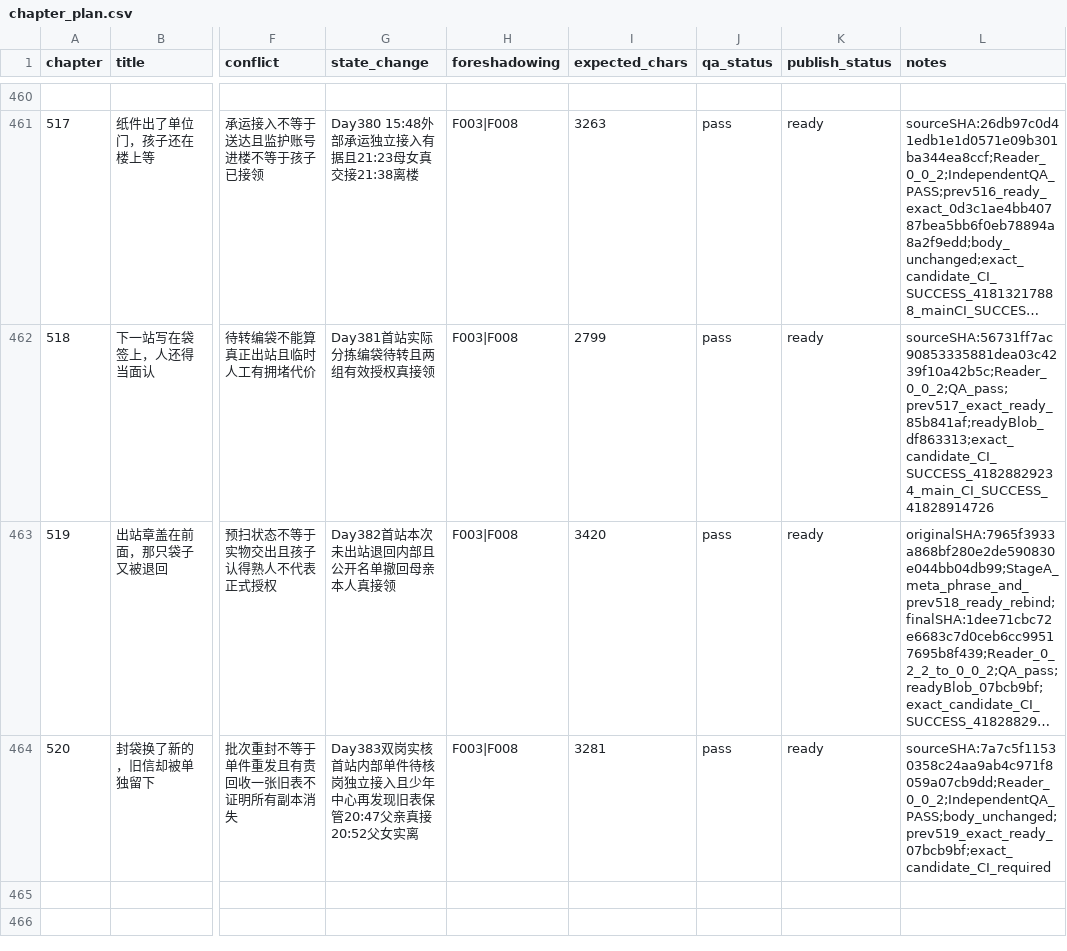
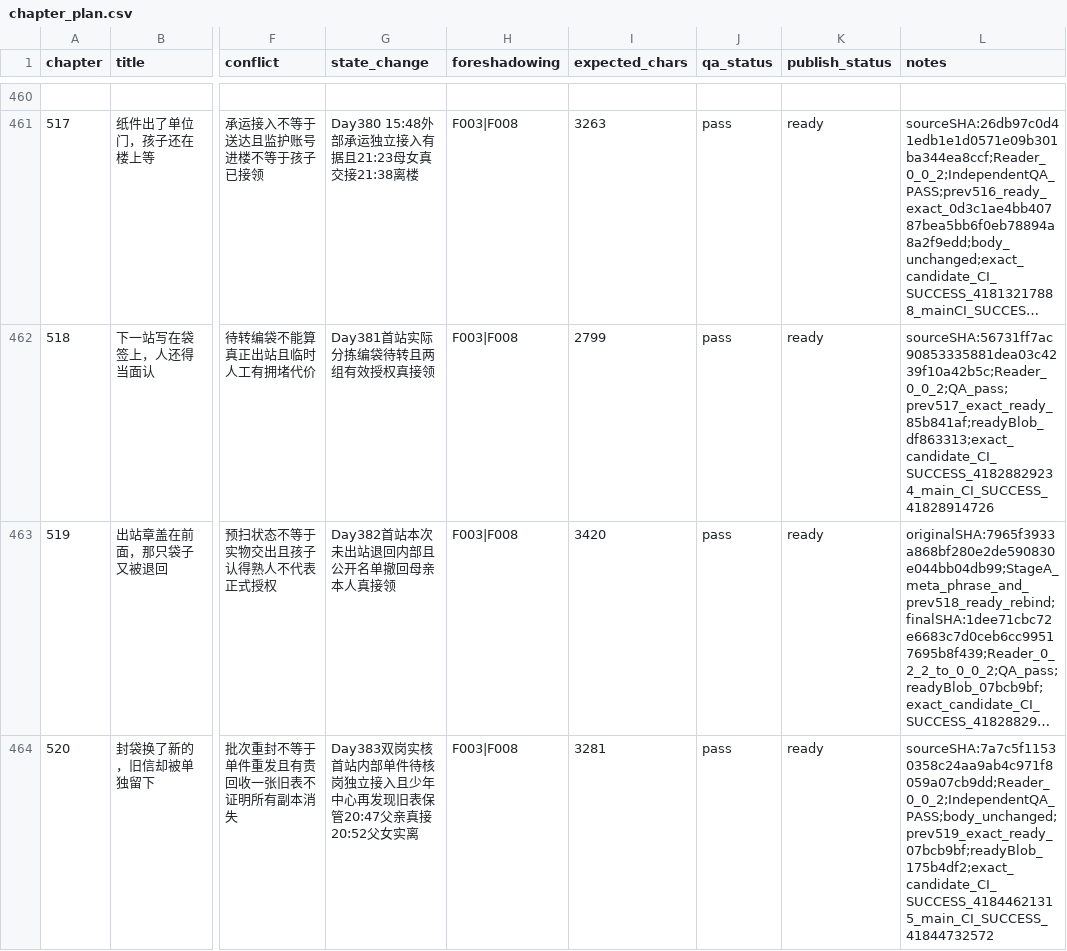
Before and after one commit to GcMin/fanqie-novel, a CSV file: plans/chapter_plan.csv, drawn as a sheet; only a part is shown, gaps mark what is left out; long unchanged cells end in …; the diff names each change by its address in the sheet, - before the commit and + after, or states it on an @@ line.

Commit message:
audit: attach verified exact CI and release evidence for chapter 520

```diff
--- a/plans/chapter_plan.csv
+++ b/plans/chapter_plan.csv
-L464 (notes): sourceSHA:7a7c5f11530358c24aa9ab4c971f8059a07cb9dd;Reader_0_0_2;IndependentQA_PASS;body_unchanged;prev519_exact_ready_07bcb9bf;exact_candidate_CI_required
+L464 (notes): sourceSHA:7a7c5f11530358c24aa9ab4c971f8059a07cb9dd;Reader_0_0_2;IndependentQA_PASS;body_unchanged;prev519_exact_ready_07bcb9bf;readyBlob_175b4df2;exact_candidate_CI_SUCCESS_41844621315_main_CI_SUCCESS_41844732572
```
Also changed, not shown: 5 other files.
